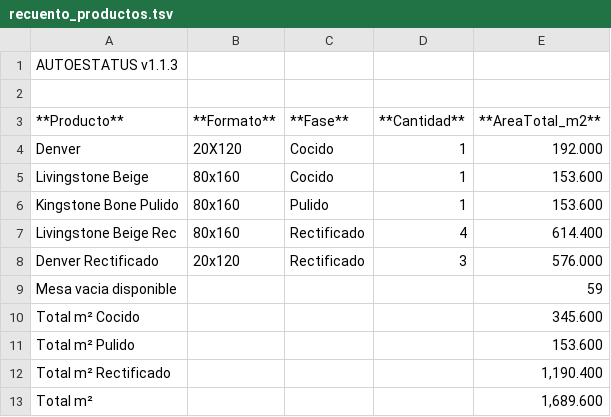
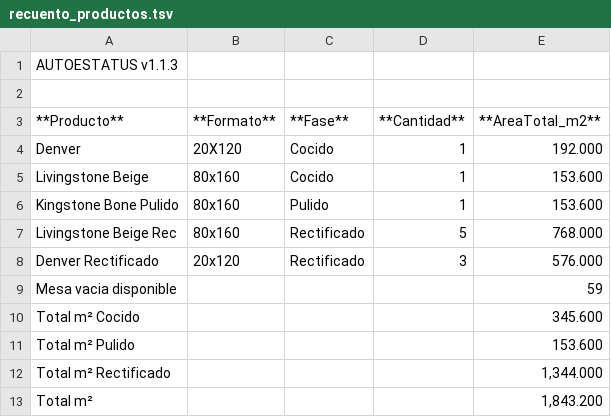
Before and after one commit to Dienicx/AUTOESTATUS, a TSV file: docs/recuento_productos.tsv, drawn as a sheet.

Commit message:
AUTOESTATUS update 2026-08-06 08:18:12

```diff
--- a/docs/recuento_productos.tsv
+++ b/docs/recuento_productos.tsv
@@ -6,3 +6,3 @@ Livingstone Beige	80x160	Cocido	1	153.600
 Kingstone Bone Pulido	80x160	Pulido	1	153.600
-Livingstone Beige Rec	80x160	Rectificado	4	614.400
+Livingstone Beige Rec	80x160	Rectificado	5	768.000
 Denver Rectificado	20x120	Rectificado	3	576.000
@@ -11,3 +11,3 @@ Total m² Cocido				345.600
 Total m² Pulido				153.600
-Total m² Rectificado				1,190.400
-Total m²				1,689.600
+Total m² Rectificado				1,344.000
+Total m²				1,843.200
```
